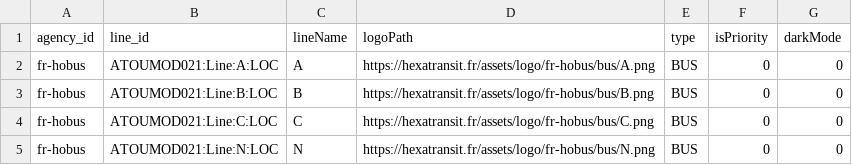
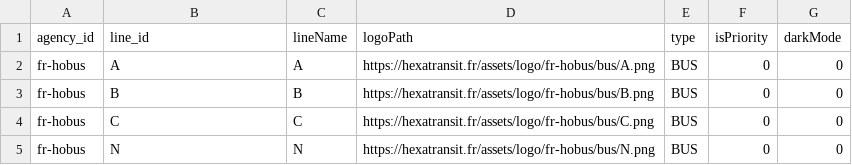
Before and after one commit to HexaTransit/Assets, a CSV file: logo/fr-hobus/lines_picto.csv, drawn as a sheet.

```diff
--- a/logo/fr-hobus/lines_picto.csv
+++ b/logo/fr-hobus/lines_picto.csv
@@ -1,5 +1,5 @@
 agency_id;line_id;lineName;logoPath;type;isPriority;darkMode
-fr-hobus;ATOUMOD021:Line:A:LOC;A;https://hexatransit.fr/assets/logo/fr-hobus/bus/A.png;BUS;0;0
-fr-hobus;ATOUMOD021:Line:B:LOC;B;https://hexatransit.fr/assets/logo/fr-hobus/bus/B.png;BUS;0;0
-fr-hobus;ATOUMOD021:Line:C:LOC;C;https://hexatransit.fr/assets/logo/fr-hobus/bus/C.png;BUS;0;0
-fr-hobus;ATOUMOD021:Line:N:LOC;N;https://hexatransit.fr/assets/logo/fr-hobus/bus/N.png;BUS;0;0
+fr-hobus;A;A;https://hexatransit.fr/assets/logo/fr-hobus/bus/A.png;BUS;0;0
+fr-hobus;B;B;https://hexatransit.fr/assets/logo/fr-hobus/bus/B.png;BUS;0;0
+fr-hobus;C;C;https://hexatransit.fr/assets/logo/fr-hobus/bus/C.png;BUS;0;0
+fr-hobus;N;N;https://hexatransit.fr/assets/logo/fr-hobus/bus/N.png;BUS;0;0
```
Also changed, not shown: logo/fr-twisto/lines_picto.csv, 3 other files.
